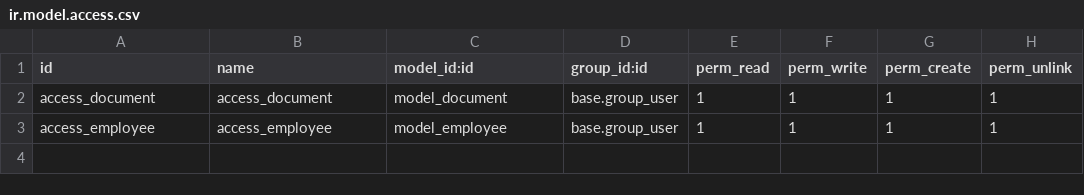
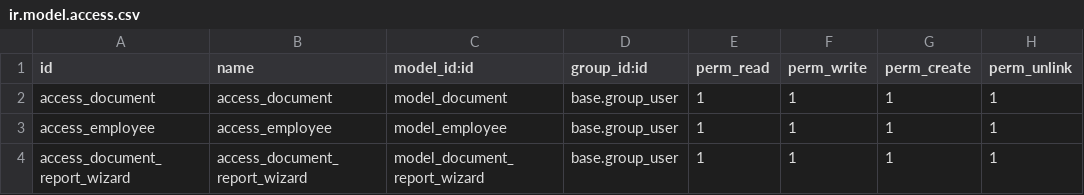
Before and after one commit to BennyLorenzo/eurofondas_task, a CSV file: extra_addons/document_management_system/security/ir.model.access.csv, drawn as a sheet.

Commit message:
Document Management System task v.2.0.0

```diff
--- a/extra_addons/document_management_system/security/ir.model.access.csv
+++ b/extra_addons/document_management_system/security/ir.model.access.csv
@@ -3 +3,2 @@ access_document,access_document,model_document,base.group_user,1,1,1,1
 access_employee,access_employee,model_employee,base.group_user,1,1,1,1
+access_document_report_wizard,access_document_report_wizard,model_document_report_wizard,base.group_user,1,1,1,1
```
Also changed, not shown: 3 other files.
